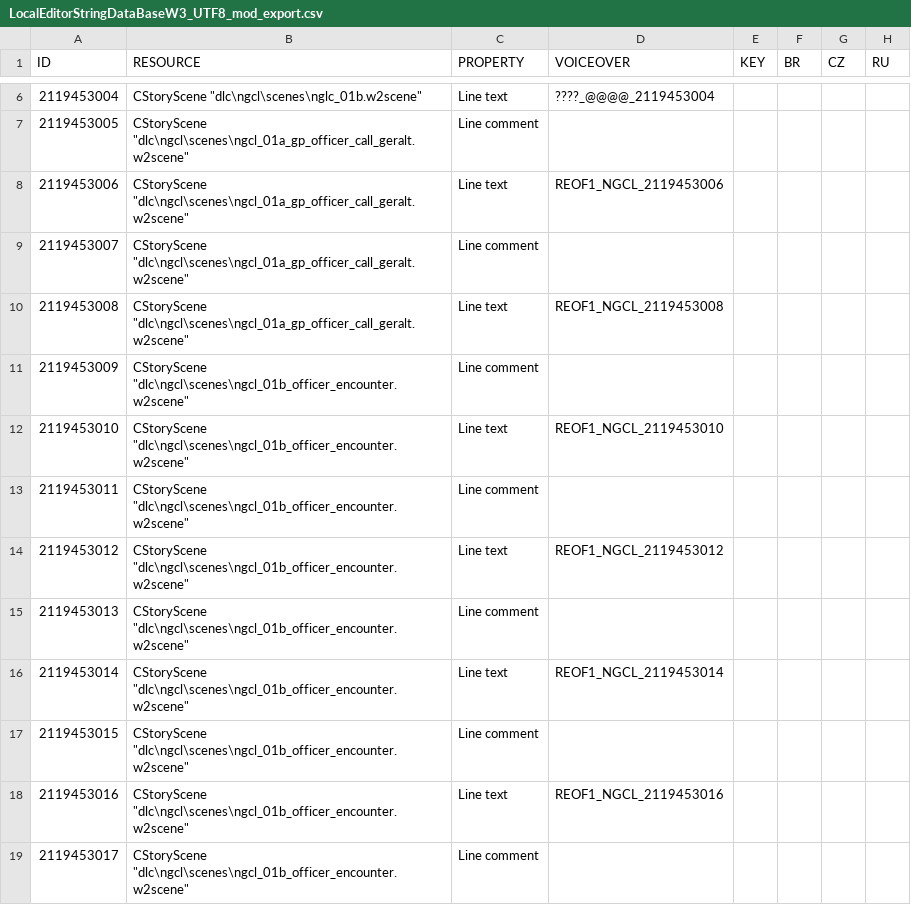
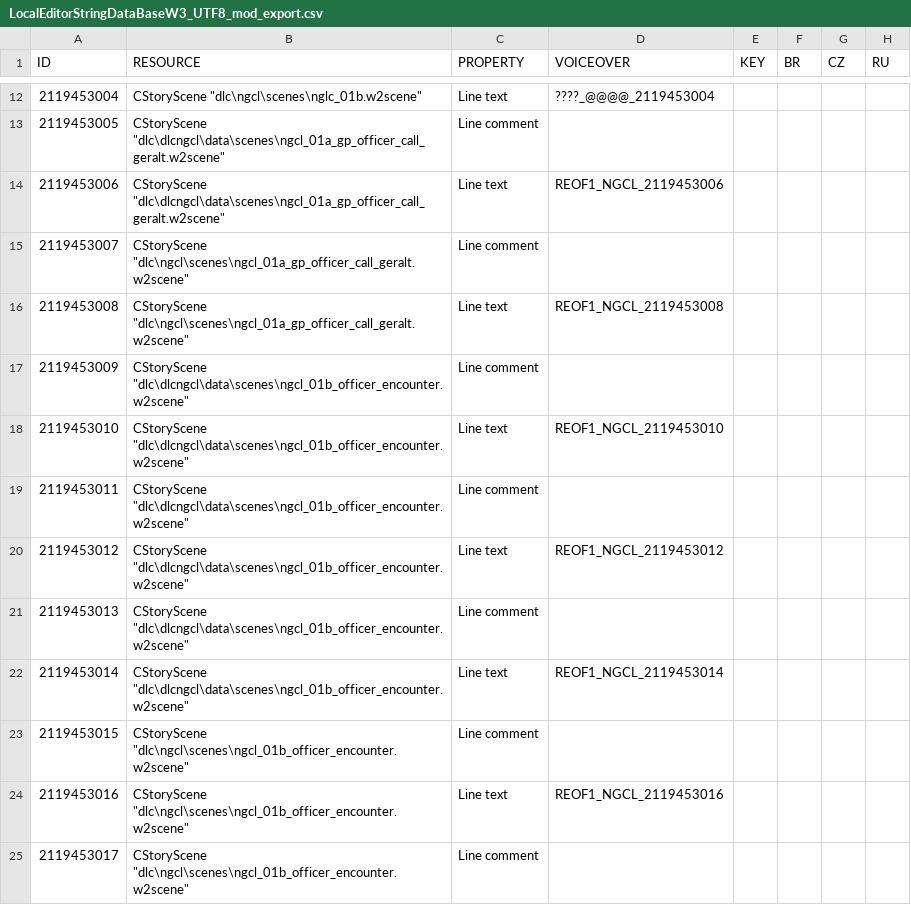
Before and after one commit to nikich340/w3.ngcl, a CSV file: LocalEditorStringDataBaseW3_UTF8_mod_export.csv, drawn as a sheet; only a part is shown, gaps mark what is left out; addresses are those after the commit; the diff covers the shown part only; the diff names each change by its address in the sheet, - before the commit and + after, or states it on an @@ line.

Commit message:
Update phase1 and scenes

```diff
--- a/LocalEditorStringDataBaseW3_UTF8_mod_export.csv
+++ b/LocalEditorStringDataBaseW3_UTF8_mod_export.csv
-B13:B14 (RESOURCE): CStoryScene "dlc\ngcl\scenes\ngcl_01a_gp_officer_call_geralt.w2scene"
+B13:B14 (RESOURCE): CStoryScene "dlc\dlcngcl\data\scenes\ngcl_01a_gp_officer_call_geralt.w2scene"
-B17:B22 (RESOURCE): CStoryScene "dlc\ngcl\scenes\ngcl_01b_officer_encounter.w2scene"
+B17:B22 (RESOURCE): CStoryScene "dlc\dlcngcl\data\scenes\ngcl_01b_officer_encounter.w2scene"
```
Also changed, not shown: 14 added rows and 31 edited cells elsewhere in this file, 8 other files.
